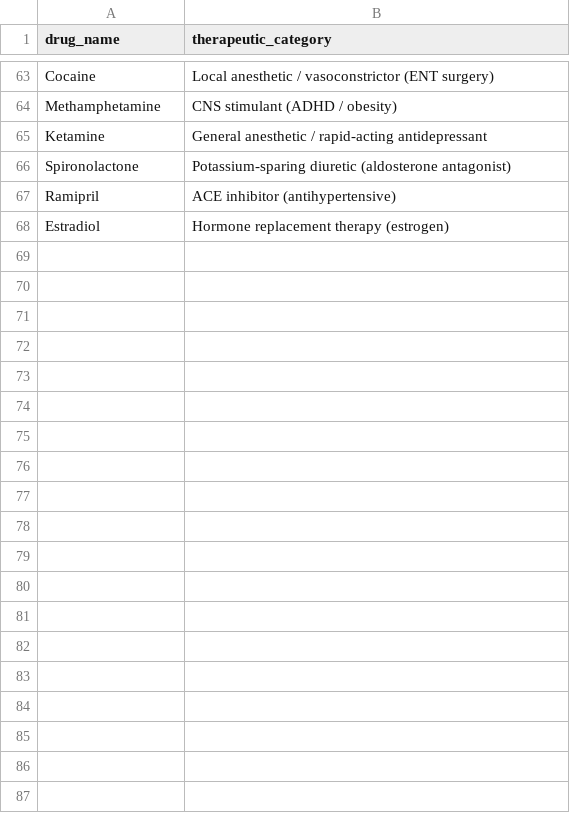
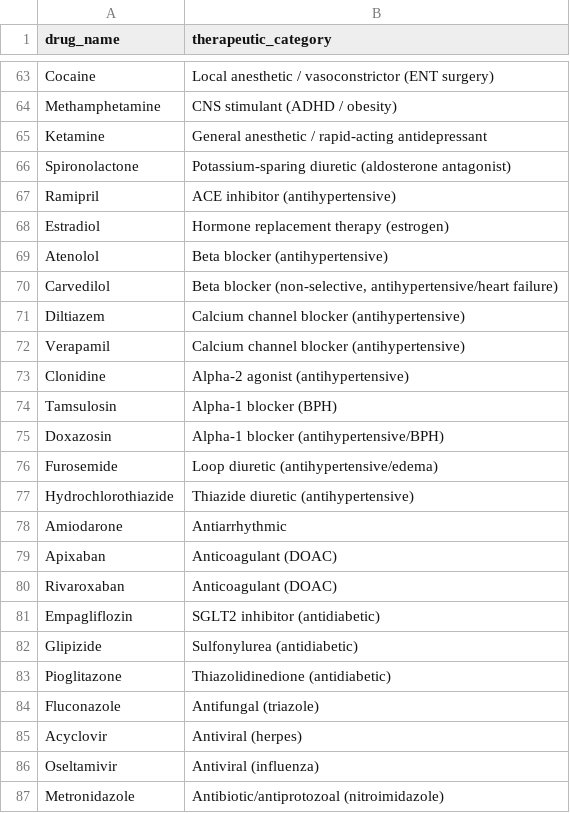
Before and after one commit to vstimpson/OffTarget, a CSV file: data/raw/drug_categories.csv, drawn as a sheet; only a part is shown, gaps mark what is left out; the diff covers the shown part only; the diff names each change by its address in the sheet, - before the commit and + after, or states it on an @@ line.

```diff
--- a/data/raw/drug_categories.csv
+++ b/data/raw/drug_categories.csv
+row 69: Atenolol | Beta blocker (antihypertensive)
+row 70: Carvedilol | Beta blocker (non-selective, antihypertensive/heart failure)
+row 71: Diltiazem | Calcium channel blocker (antihypertensive)
+row 72: Verapamil | Calcium channel blocker (antihypertensive)
+row 73: Clonidine | Alpha-2 agonist (antihypertensive)
+row 74: Tamsulosin | Alpha-1 blocker (BPH)
+row 75: Doxazosin | Alpha-1 blocker (antihypertensive/BPH)
+row 76: Furosemide | Loop diuretic (antihypertensive/edema)
+row 77: Hydrochlorothiazide | Thiazide diuretic (antihypertensive)
+row 78: Amiodarone | Antiarrhythmic
+row 79: Apixaban | Anticoagulant (DOAC)
+row 80: Rivaroxaban | Anticoagulant (DOAC)
+row 81: Empagliflozin | SGLT2 inhibitor (antidiabetic)
+row 82: Glipizide | Sulfonylurea (antidiabetic)
+row 83: Pioglitazone | Thiazolidinedione (antidiabetic)
+row 84: Fluconazole | Antifungal (triazole)
+row 85: Acyclovir | Antiviral (herpes)
+row 86: Oseltamivir | Antiviral (influenza)
+row 87: Metronidazole | Antibiotic/antiprotozoal (nitroimidazole)
```
Also changed, not shown: 20 added rows elsewhere in this file, data/raw/demo_side_effects.csv, data/raw/drug_smiles.csv, 37 other files.
